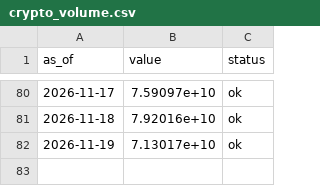
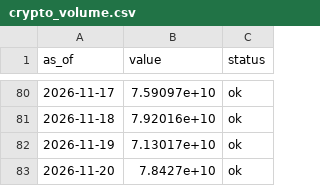
Before and after one commit to dylanlayden/finance-terminal, a CSV file: data/crypto_volume.csv, drawn as a sheet; only a part is shown, gaps mark what is left out; the diff names each change by its address in the sheet, - before the commit and + after, or states it on an @@ line.

```diff
--- a/data/crypto_volume.csv
+++ b/data/crypto_volume.csv
+row 83: 2026-11-20 | 7.8427e+10 | ok
```
Also changed, not shown: data/btc_dominance.csv, data/crypto_market_cap.csv, 16 other files.
